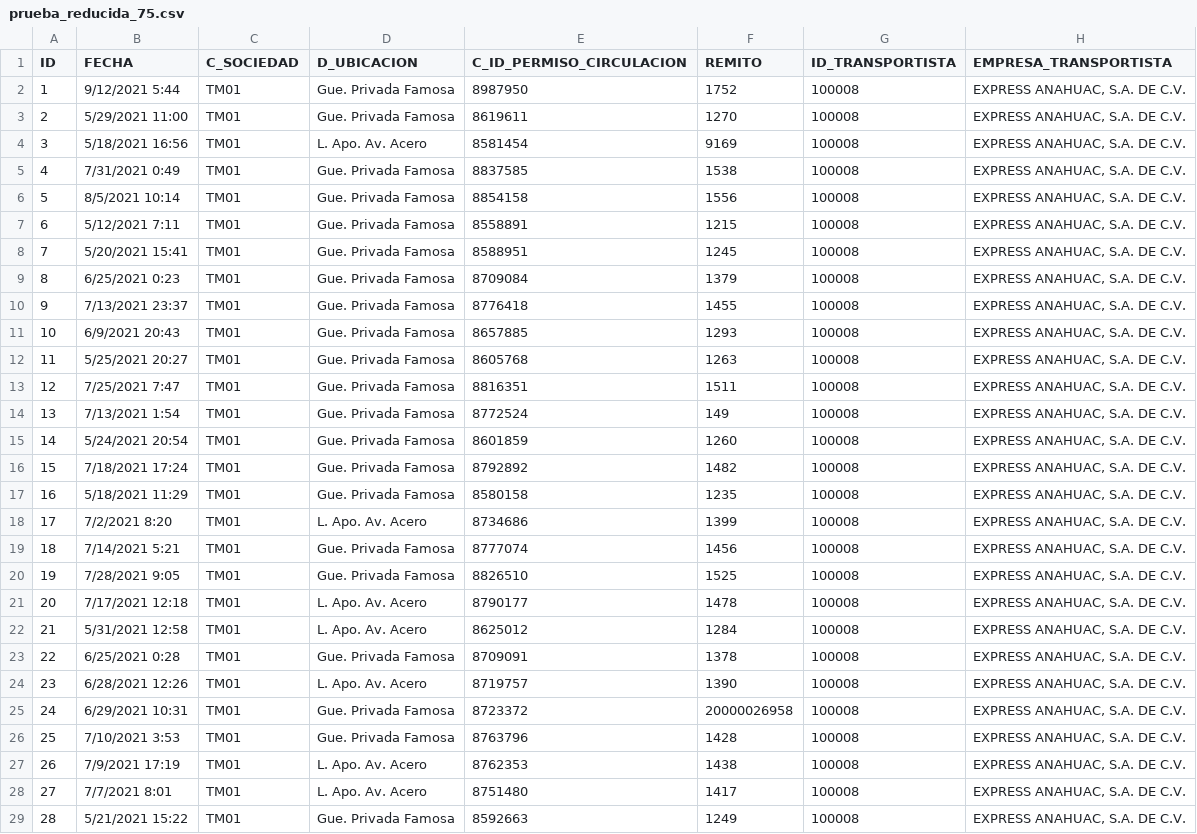
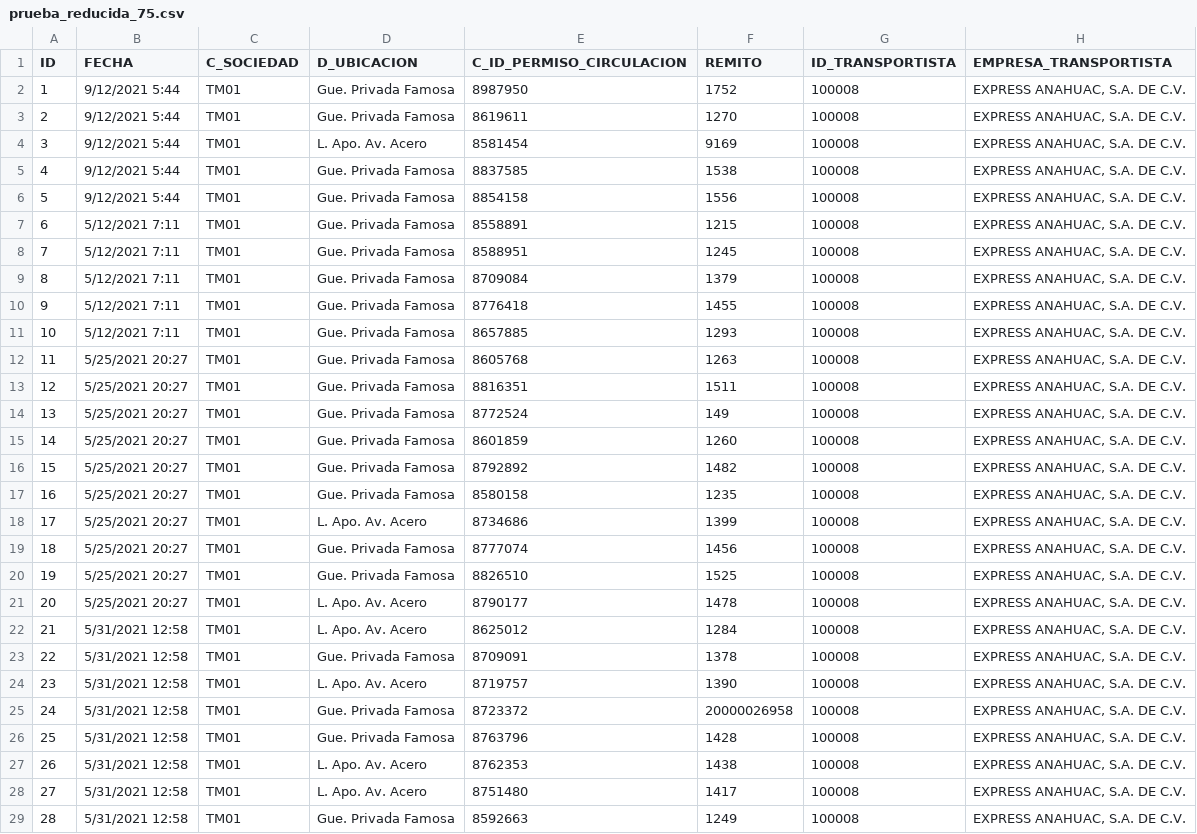
Before and after one commit to CarlosGlzMx/TableroDeAnomalias, a CSV file: api/examples/prueba_reducida_75.csv, drawn as a sheet; only a part is shown; the diff covers the shown part only; the diff names each change by its address in the sheet, - before the commit and + after, or states it on an @@ line.

```diff
--- a/api/examples/prueba_reducida_75.csv
+++ b/api/examples/prueba_reducida_75.csv
-B3 (FECHA): 5/29/2021 11:00
+B3 (FECHA): 9/12/2021 5:44
-B4 (FECHA): 5/18/2021 16:56
+B4 (FECHA): 9/12/2021 5:44
-B5 (FECHA): 7/31/2021 0:49
+B5 (FECHA): 9/12/2021 5:44
-B6 (FECHA): 8/5/2021 10:14
+B6 (FECHA): 9/12/2021 5:44
-B8 (FECHA): 5/20/2021 15:41
+B8 (FECHA): 5/12/2021 7:11
-B9 (FECHA): 6/25/2021 0:23
+B9 (FECHA): 5/12/2021 7:11
-B10 (FECHA): 7/13/2021 23:37
+B10 (FECHA): 5/12/2021 7:11
-B11 (FECHA): 6/9/2021 20:43
+B11 (FECHA): 5/12/2021 7:11
-B13 (FECHA): 7/25/2021 7:47
+B13 (FECHA): 5/25/2021 20:27
-B14 (FECHA): 7/13/2021 1:54
+B14 (FECHA): 5/25/2021 20:27
-B15 (FECHA): 5/24/2021 20:54
+B15 (FECHA): 5/25/2021 20:27
-B16 (FECHA): 7/18/2021 17:24
+B16 (FECHA): 5/25/2021 20:27
-B17 (FECHA): 5/18/2021 11:29
+B17 (FECHA): 5/25/2021 20:27
-B18 (FECHA): 7/2/2021 8:20
+B18 (FECHA): 5/25/2021 20:27
-B19 (FECHA): 7/14/2021 5:21
+B19 (FECHA): 5/25/2021 20:27
-B20 (FECHA): 7/28/2021 9:05
+B20 (FECHA): 5/25/2021 20:27
-B21 (FECHA): 7/17/2021 12:18
+B21 (FECHA): 5/25/2021 20:27
-B23 (FECHA): 6/25/2021 0:28
+B23 (FECHA): 5/31/2021 12:58
-B24 (FECHA): 6/28/2021 12:26
+B24 (FECHA): 5/31/2021 12:58
-B25 (FECHA): 6/29/2021 10:31
+B25 (FECHA): 5/31/2021 12:58
-B26 (FECHA): 7/10/2021 3:53
+B26 (FECHA): 5/31/2021 12:58
-B27 (FECHA): 7/9/2021 17:19
+B27 (FECHA): 5/31/2021 12:58
-B28 (FECHA): 7/7/2021 8:01
+B28 (FECHA): 5/31/2021 12:58
-B29 (FECHA): 5/21/2021 15:22
+B29 (FECHA): 5/31/2021 12:58
```
Also changed, not shown: 43 edited cells elsewhere in this file, 28 other files.
